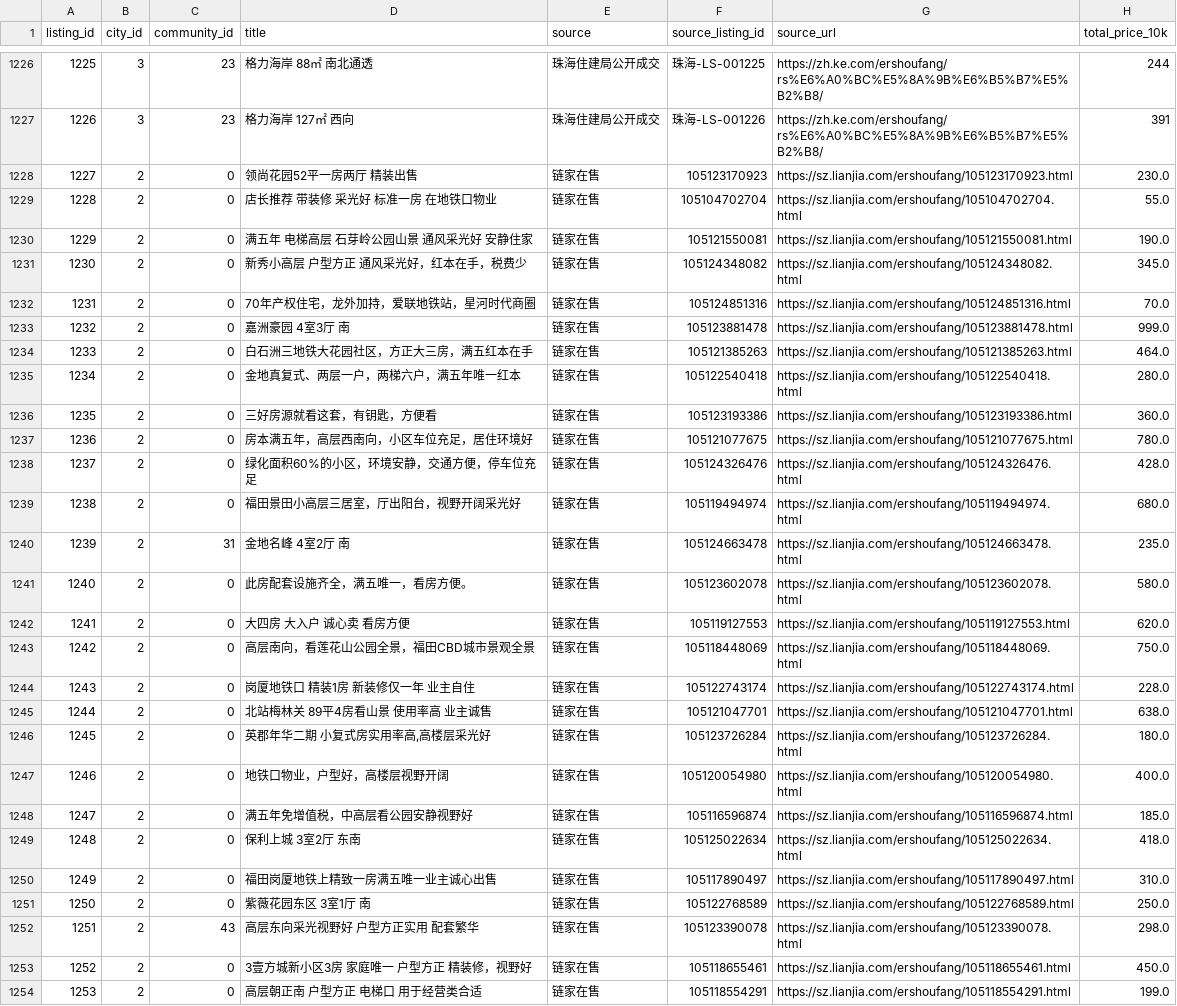
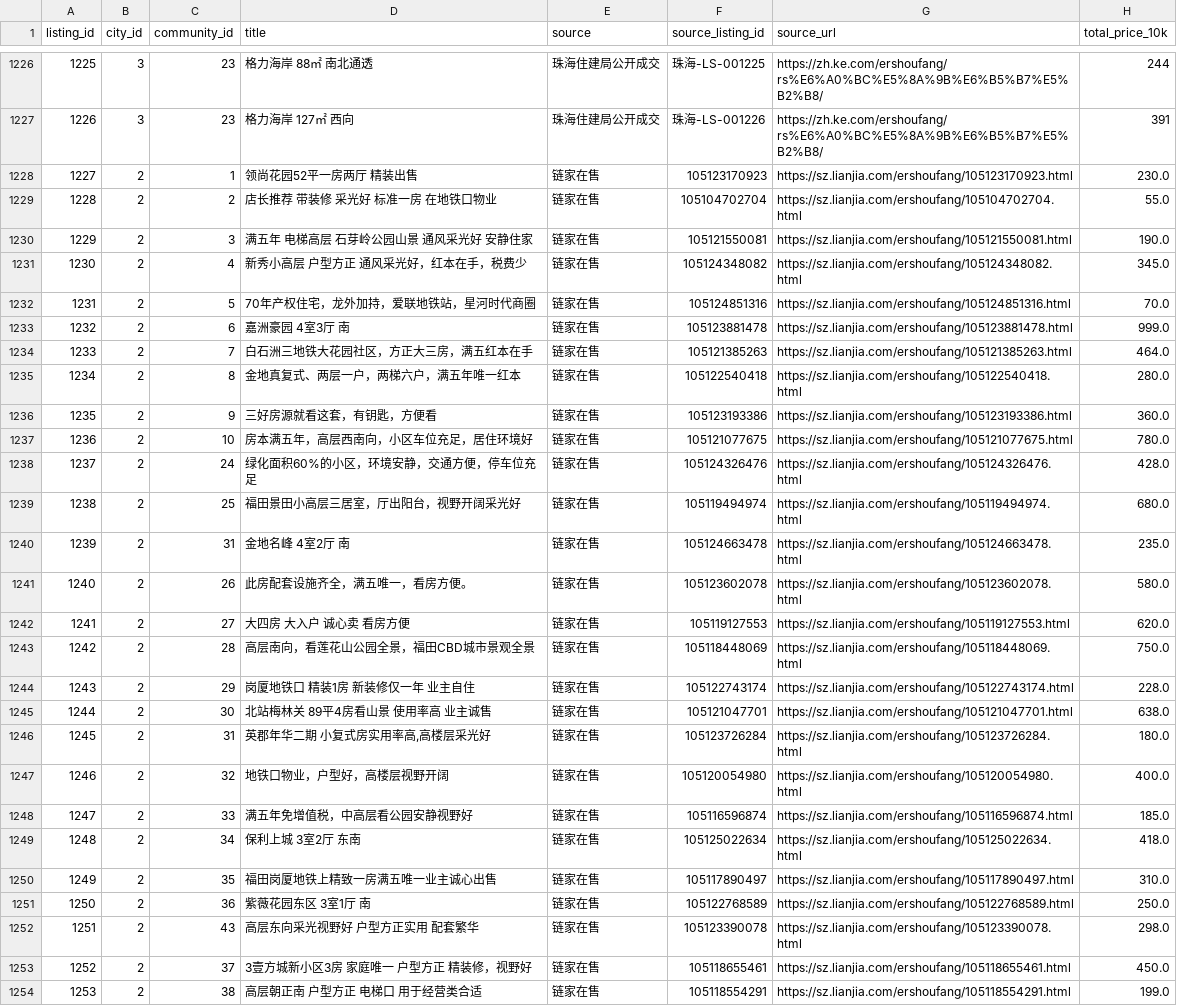
Before and after one commit to xuefeng0324/realty, a CSV file: realty_app/static/seed/listings.csv, drawn as a sheet; only a part is shown, gaps mark what is left out; the diff covers the shown part only; the diff names each change by its address in the sheet, - before the commit and + after, or states it on an @@ line.

```diff
--- a/realty_app/static/seed/listings.csv
+++ b/realty_app/static/seed/listings.csv
-C1228 (community_id): 0
+C1228 (community_id): 1
-C1229 (community_id): 0
+C1229 (community_id): 2
-C1230 (community_id): 0
+C1230 (community_id): 3
-C1231 (community_id): 0
+C1231 (community_id): 4
-C1232 (community_id): 0
+C1232 (community_id): 5
-C1233 (community_id): 0
+C1233 (community_id): 6
-C1234 (community_id): 0
+C1234 (community_id): 7
-C1235 (community_id): 0
+C1235 (community_id): 8
-C1236 (community_id): 0
+C1236 (community_id): 9
-C1237 (community_id): 0
+C1237 (community_id): 10
-C1238 (community_id): 0
+C1238 (community_id): 24
-C1239 (community_id): 0
+C1239 (community_id): 25
-C1241 (community_id): 0
+C1241 (community_id): 26
-C1242 (community_id): 0
+C1242 (community_id): 27
-C1243 (community_id): 0
+C1243 (community_id): 28
-C1244 (community_id): 0
+C1244 (community_id): 29
-C1245 (community_id): 0
+C1245 (community_id): 30
-C1246 (community_id): 0
+C1246 (community_id): 31
-C1247 (community_id): 0
+C1247 (community_id): 32
-C1248 (community_id): 0
+C1248 (community_id): 33
-C1249 (community_id): 0
+C1249 (community_id): 34
-C1250 (community_id): 0
+C1250 (community_id): 35
-C1251 (community_id): 0
+C1251 (community_id): 36
-C1253 (community_id): 0
+C1253 (community_id): 37
-C1254 (community_id): 0
+C1254 (community_id): 38
```
Also changed, not shown: 32 edited cells elsewhere in this file, realty_app/static/seed/communities.csv, realty_app/static/seed/communities_geo.csv, 12 other files.
